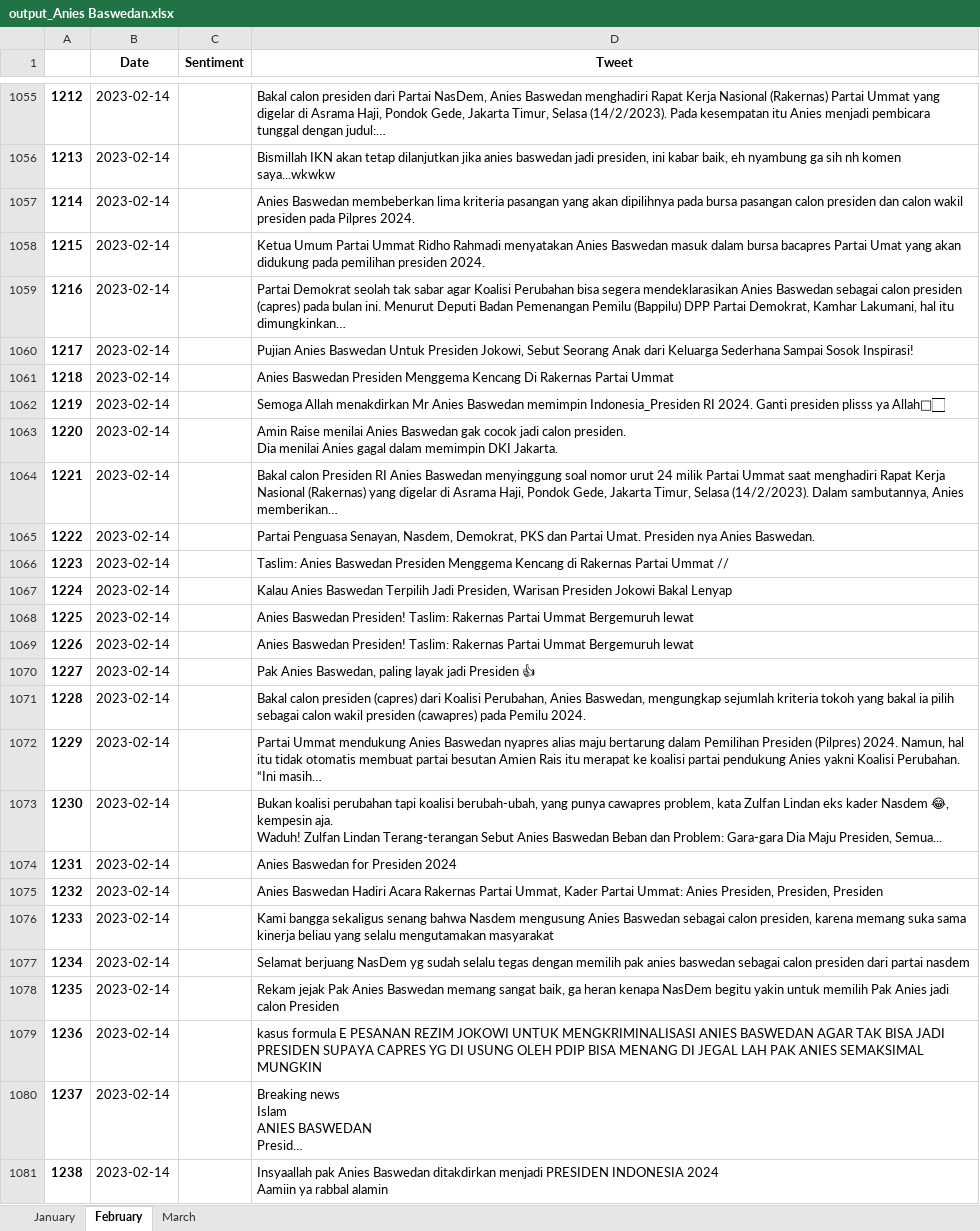
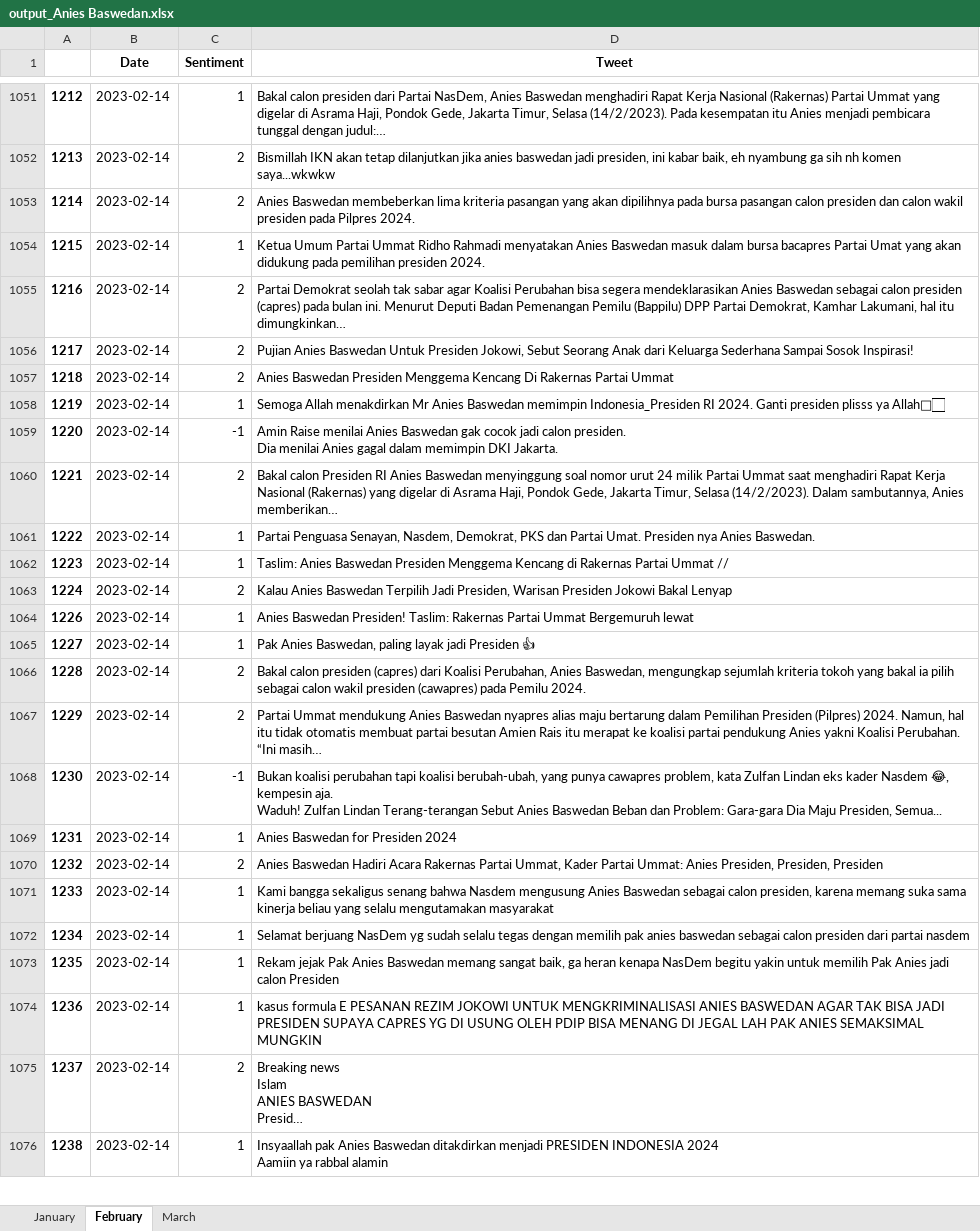
Before and after one commit to FnsAja/Skripsi, an Excel workbook: Aplikasi Skripsi/output_Anies Baswedan.xlsx, sheet February, drawn as a sheet; only a part is shown, gaps mark what is left out; long unchanged cells end in …; values as stored, in another font and other column widths than the file's, no borders; removed rows and columns are numbered as before the commit, all else as after; the diff covers the shown part only; the diff names each change by its address in the sheet, - before the commit and + after, or states it on an @@ line.

Commit message:
Labeling Anies

```diff
--- a/Aplikasi Skripsi/output_Anies Baswedan.xlsx (sheet February)
+++ b/Aplikasi Skripsi/output_Anies Baswedan.xlsx (sheet February)
-C1051 (Sentiment): (empty)
+C1051 (Sentiment): 1
-C1052:C1053 (Sentiment): (empty)
+C1052:C1053 (Sentiment): 2
-C1054 (Sentiment): (empty)
+C1054 (Sentiment): 1
-C1055:C1057 (Sentiment): (empty)
+C1055:C1057 (Sentiment): 2
-C1058 (Sentiment): (empty)
+C1058 (Sentiment): 1
-C1059 (Sentiment): (empty)
+C1059 (Sentiment): -1
-C1060 (Sentiment): (empty)
+C1060 (Sentiment): 2
-C1061:C1062 (Sentiment): (empty)
+C1061:C1062 (Sentiment): 1
-C1063 (Sentiment): (empty)
+C1063 (Sentiment): 2
-row 1068: 1225 | 2023-02-14 |  | Anies Baswedan Presiden! Taslim: Rakernas Partai Ummat Bergemuruh lewat
-C1064:C1065 (Sentiment): (empty)
+C1064:C1065 (Sentiment): 1
-C1066:C1067 (Sentiment): (empty)
+C1066:C1067 (Sentiment): 2
-C1068 (Sentiment): (empty)
+C1068 (Sentiment): -1
-C1069 (Sentiment): (empty)
+C1069 (Sentiment): 1
-C1070 (Sentiment): (empty)
+C1070 (Sentiment): 2
-C1071:C1074 (Sentiment): (empty)
+C1071:C1074 (Sentiment): 1
-C1075 (Sentiment): (empty)
+C1075 (Sentiment): 2
-C1076 (Sentiment): (empty)
+C1076 (Sentiment): 1
```
Also changed, not shown: 10 removed rows and 226 edited cells elsewhere in this sheet.
